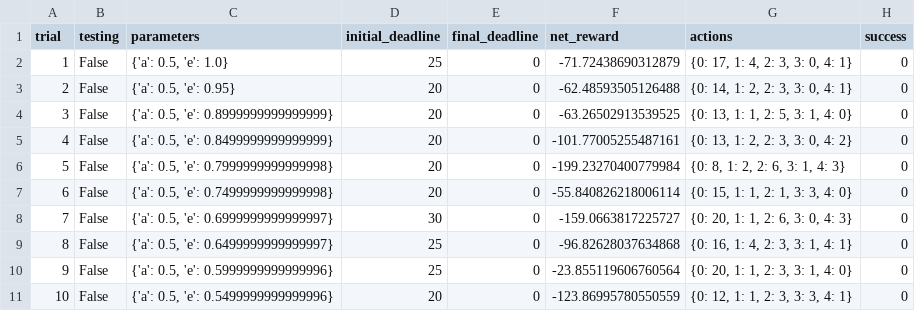
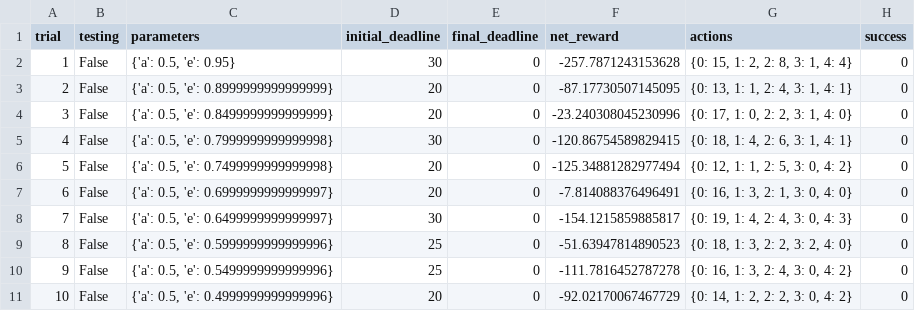
Before and after one commit to yanggangthu/machine-learning, a CSV file: projects/smartcab/logs/sim_default-learning.csv, drawn as a sheet; only a part is shown; the diff covers the shown part only.

Commit message:
smartcab: Follow suggestions

```diff
--- a/projects/smartcab/logs/sim_default-learning.csv
+++ b/projects/smartcab/logs/sim_default-learning.csv
@@ -1,11 +1,11 @@
 trial,testing,parameters,initial_deadline,final_deadline,net_reward,actions,success
-1,False,"{'a': 0.5, 'e': 1.0}",25,0,-71.72438690312879,"{0: 17, 1: 4, 2: 3, 3: 0, 4: 1}",0
-2,False,"{'a': 0.5, 'e': 0.95}",20,0,-62.48593505126488,"{0: 14, 1: 2, 2: 3, 3: 0, 4: 1}",0
-3,False,"{'a': 0.5, 'e': 0.8999999999999999}",20,0,-63.26502913539525,"{0: 13, 1: 1, 2: 5, 3: 1, 4: 0}",0
-4,False,"{'a': 0.5, 'e': 0.8499999999999999}",20,0,-101.77005255487161,"{0: 13, 1: 2, 2: 3, 3: 0, 4: 2}",0
-5,False,"{'a': 0.5, 'e': 0.7999999999999998}",20,0,-199.23270400779984,"{0: 8, 1: 2, 2: 6, 3: 1, 4: 3}",0
-6,False,"{'a': 0.5, 'e': 0.7499999999999998}",20,0,-55.840826218006114,"{0: 15, 1: 1, 2: 1, 3: 3, 4: 0}",0
-7,False,"{'a': 0.5, 'e': 0.6999999999999997}",30,0,-159.0663817225727,"{0: 20, 1: 1, 2: 6, 3: 0, 4: 3}",0
-8,False,"{'a': 0.5, 'e': 0.6499999999999997}",25,0,-96.82628037634868,"{0: 16, 1: 4, 2: 3, 3: 1, 4: 1}",0
-9,False,"{'a': 0.5, 'e': 0.5999999999999996}",25,0,-23.855119606760564,"{0: 20, 1: 1, 2: 3, 3: 1, 4: 0}",0
-10,False,"{'a': 0.5, 'e': 0.5499999999999996}",20,0,-123.86995780550559,"{0: 12, 1: 1, 2: 3, 3: 3, 4: 1}",0
+1,False,"{'a': 0.5, 'e': 0.95}",30,0,-257.7871243153628,"{0: 15, 1: 2, 2: 8, 3: 1, 4: 4}",0
+2,False,"{'a': 0.5, 'e': 0.8999999999999999}",20,0,-87.17730507145095,"{0: 13, 1: 1, 2: 4, 3: 1, 4: 1}",0
+3,False,"{'a': 0.5, 'e': 0.8499999999999999}",20,0,-23.240308045230996,"{0: 17, 1: 0, 2: 2, 3: 1, 4: 0}",0
+4,False,"{'a': 0.5, 'e': 0.7999999999999998}",30,0,-120.86754589829415,"{0: 18, 1: 4, 2: 6, 3: 1, 4: 1}",0
+5,False,"{'a': 0.5, 'e': 0.7499999999999998}",20,0,-125.34881282977494,"{0: 12, 1: 1, 2: 5, 3: 0, 4: 2}",0
+6,False,"{'a': 0.5, 'e': 0.6999999999999997}",20,0,-7.814088376496491,"{0: 16, 1: 3, 2: 1, 3: 0, 4: 0}",0
+7,False,"{'a': 0.5, 'e': 0.6499999999999997}",30,0,-154.1215859885817,"{0: 19, 1: 4, 2: 4, 3: 0, 4: 3}",0
+8,False,"{'a': 0.5, 'e': 0.5999999999999996}",25,0,-51.63947814890523,"{0: 18, 1: 3, 2: 2, 3: 2, 4: 0}",0
+9,False,"{'a': 0.5, 'e': 0.5499999999999996}",25,0,-111.7816452787278,"{0: 16, 1: 3, 2: 4, 3: 0, 4: 2}",0
+10,False,"{'a': 0.5, 'e': 0.4999999999999996}",20,0,-92.02170067467729,"{0: 14, 1: 2, 2: 2, 3: 0, 4: 2}",0
```
Also changed, not shown: 88 edited cells elsewhere in this file, projects/smartcab/logs/sim_improved-learning.csv, 5 other files.
